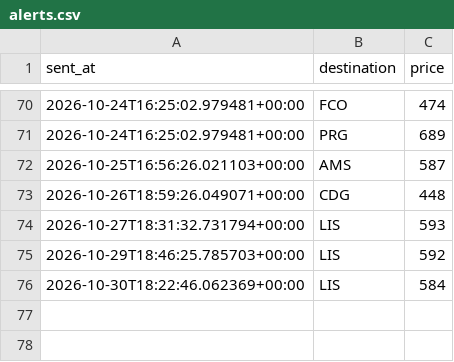
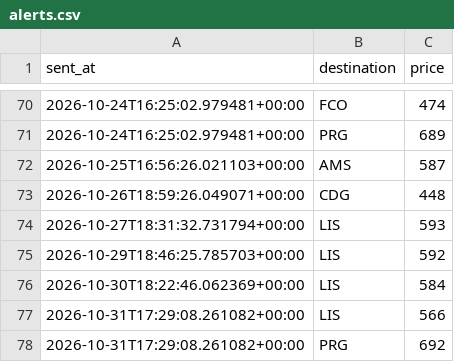
Before and after one commit to abhish05-prog/flight-tracker, a CSV file: data/alerts.csv, drawn as a sheet; only a part is shown, gaps mark what is left out; the diff names each change by its address in the sheet, - before the commit and + after, or states it on an @@ line.

```diff
--- a/data/alerts.csv
+++ b/data/alerts.csv
+row 77: 2026-10-31T17:29:08.261082+00:00 | LIS | 566
+row 78: 2026-10-31T17:29:08.261082+00:00 | PRG | 692
```
Also changed, not shown: data/history.csv, 2 other files.
